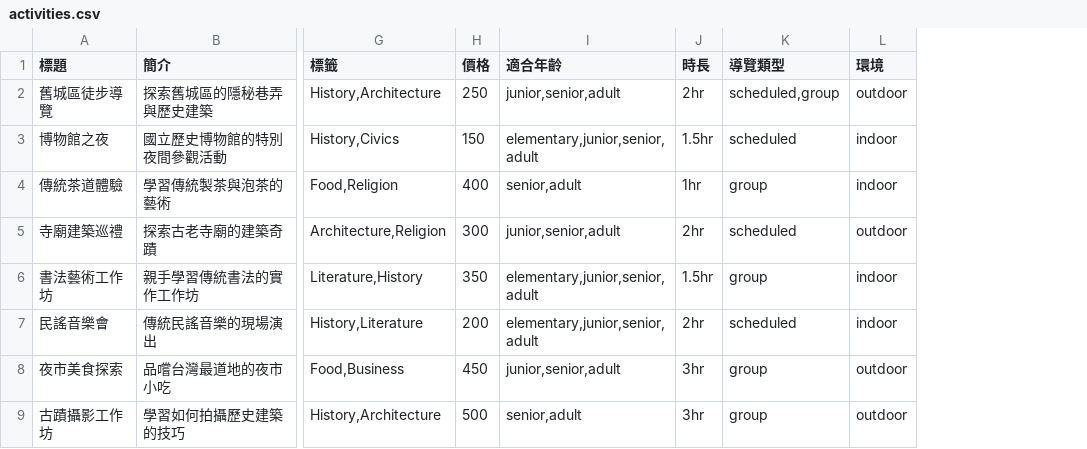
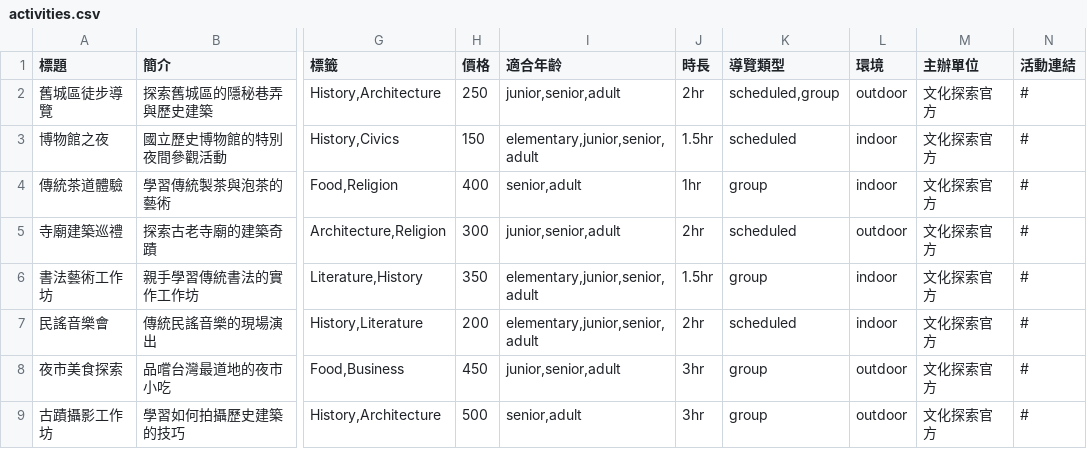
Before and after one commit to culture-tour/website, a CSV file: data/activities.csv, drawn as a sheet; only a part is shown, gaps mark what is left out; the diff names each change by its address in the sheet, - before the commit and + after, or states it on an @@ line.

```diff
--- a/data/activities.csv
+++ b/data/activities.csv
+column M (主辦單位), rows 2-9: all 文化探索官方
+column N (活動連結), rows 2-9: all #
```
Also changed, not shown: data/settings.csv, 17 other files.
